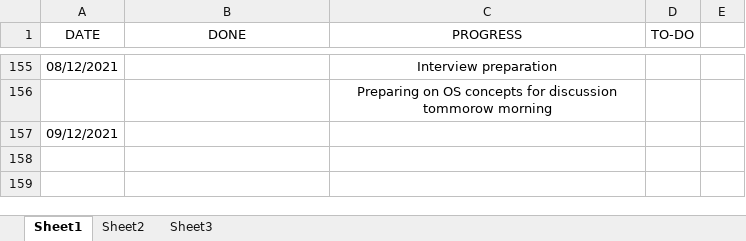
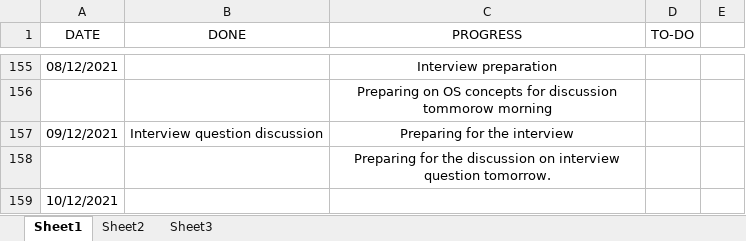
Before and after one commit to hegdeakshaythundersoft/TSHtraining, an Excel workbook: Daily_Status.xlsx, sheet Sheet1, drawn as a sheet; only a part is shown, gaps mark what is left out; values as stored, in another font and other column widths than the file's, no borders; addresses are those after the commit; the diff names each change by its address in the sheet, - before the commit and + after, or states it on an @@ line.

Commit message:
Decd 9th - Status

```diff
--- a/Daily_Status.xlsx (sheet Sheet1)
+++ b/Daily_Status.xlsx (sheet Sheet1)
+row 157: 09/12/2021 | Interview question discussion | Preparing for the interview
+row 158:  |  | Preparing for the discussion on interview question tomorrow.
-A159 (DATE): 09/12/2021
+A159 (DATE): 10/12/2021
```
